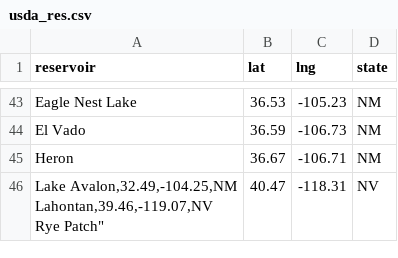
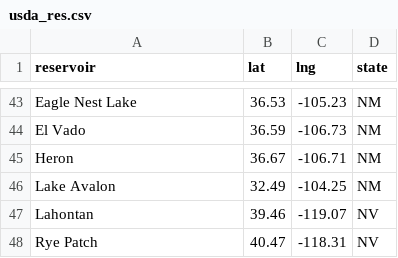
Before and after one commit to lfarrell/Western-Water, a CSV file: station_data/usda_res.csv, drawn as a sheet; only a part is shown, gaps mark what is left out; addresses are those after the commit; ↵ is a line break in a cell; the diff names each change by its address in the sheet, - before the commit and + after, or states it on an @@ line.

Commit message:
Fix csv error

```diff
--- a/station_data/usda_res.csv
+++ b/station_data/usda_res.csv
+row 46: Lake Avalon | 32.49 | -104.25 | NM
+row 47: Lahontan | 39.46 | -119.07 | NV
-A48 (reservoir): Lake Avalon,32.49,-104.25,NM ↵ Lahontan,39.46,-119.07,NV ↵ Rye Patch"
+A48 (reservoir): Rye Patch
```
